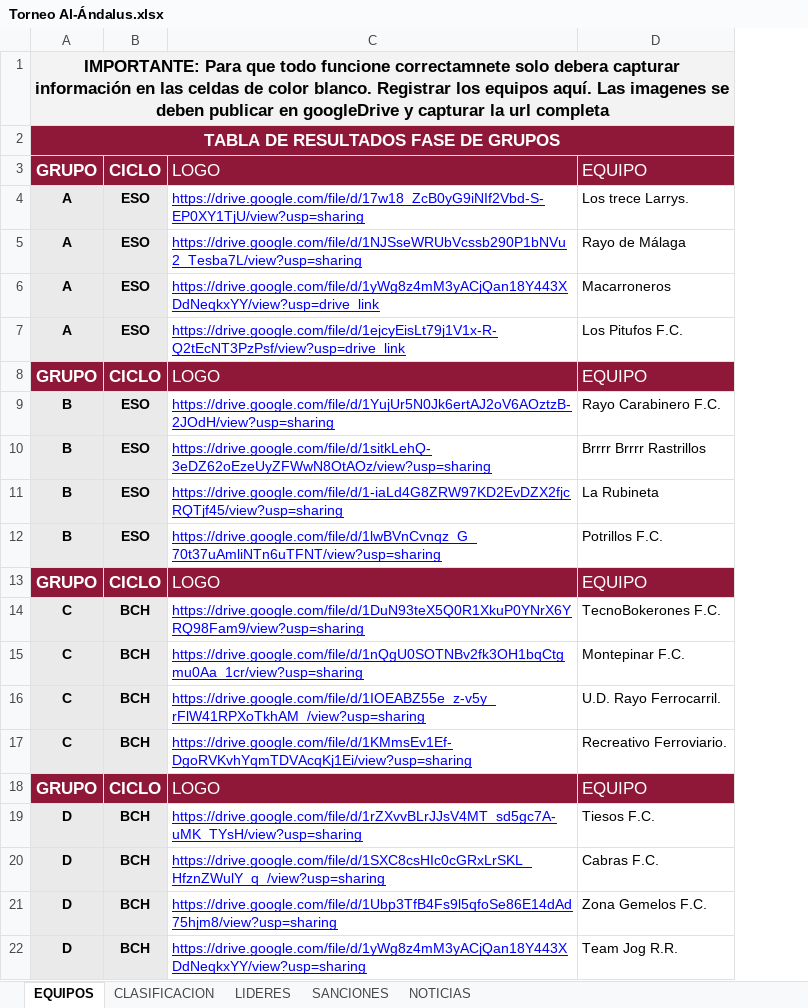
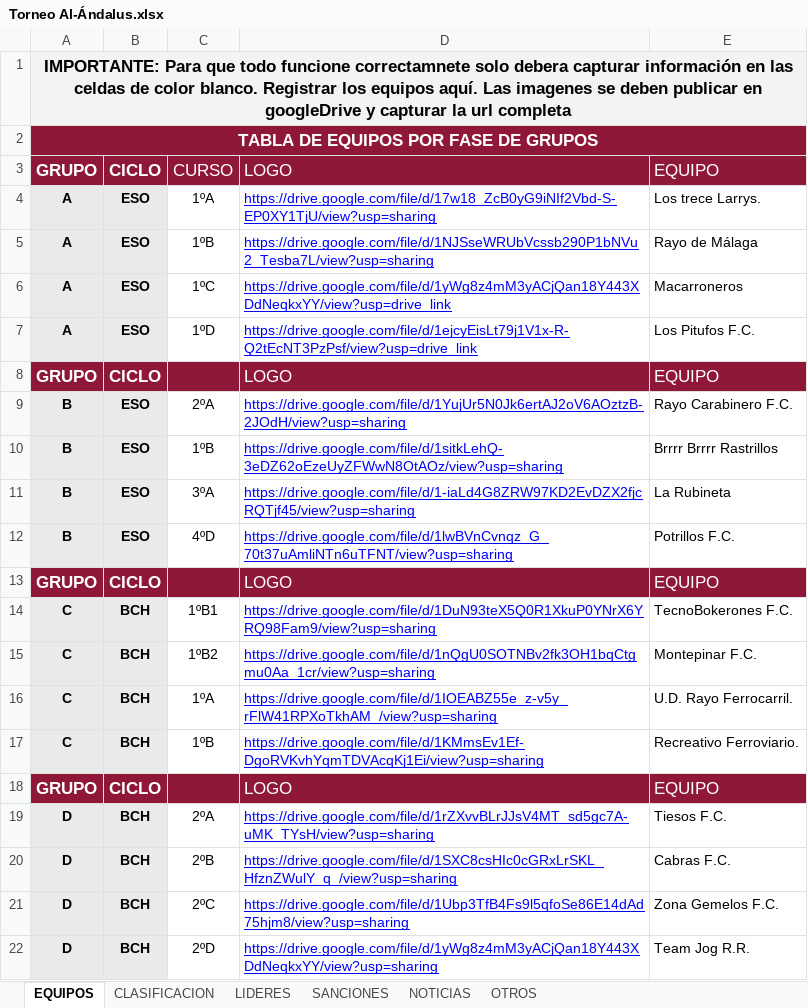
Before and after one commit to GerardoHMX/TorneoAl-Andalus, an Excel workbook: Torneo Al-Ándalus.xlsx, sheet EQUIPOS, drawn as a sheet; values as stored, in another font and other column widths than the file's, no borders; charts and pictures not drawn; the diff names each change by its address in the sheet, - before the commit and + after, or states it on an @@ line.

```diff
--- a/Torneo Al-Ándalus.xlsx (sheet EQUIPOS)
+++ b/Torneo Al-Ándalus.xlsx (sheet EQUIPOS)
+sheet tab: OTROS
+column C, rows 3-22: CURSO | 1ºA | 1ºB | 1ºC | 1ºD |  | 2ºA | 1ºB | 3ºA | 4ºD |  | 1ºB1 | 1ºB2 | 1ºA | 1ºB |  | 2ºA | 2ºB | 2ºC | 2ºD
-A2: TABLA DE RESULTADOS FASE DE GRUPOS
+A2: TABLA DE EQUIPOS POR FASE DE GRUPOS
```
Also changed, not shown: sheet LIDERES, sheet CLASIFICACION, sheet SANCIONES, sheet NOTICIAS, formulas that keep their value, charts or pictures, 9 other files.
